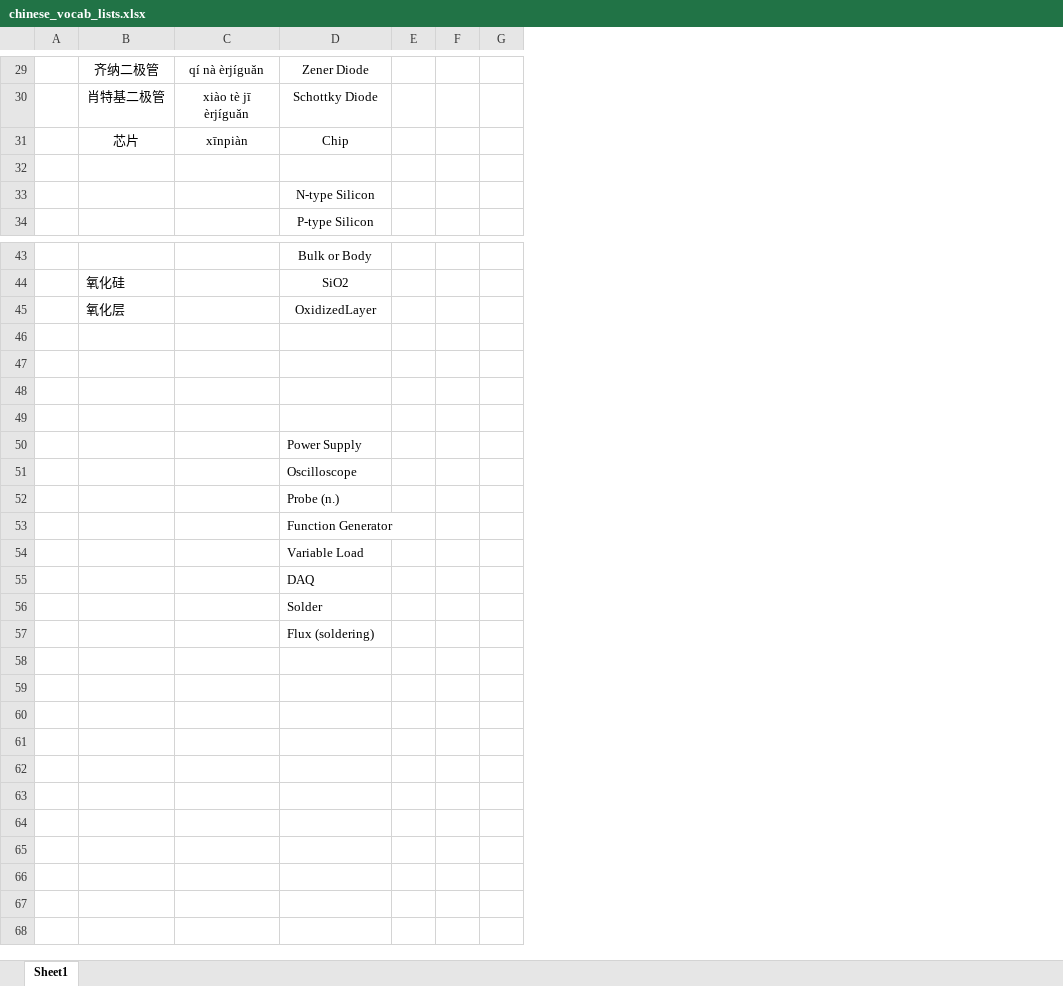
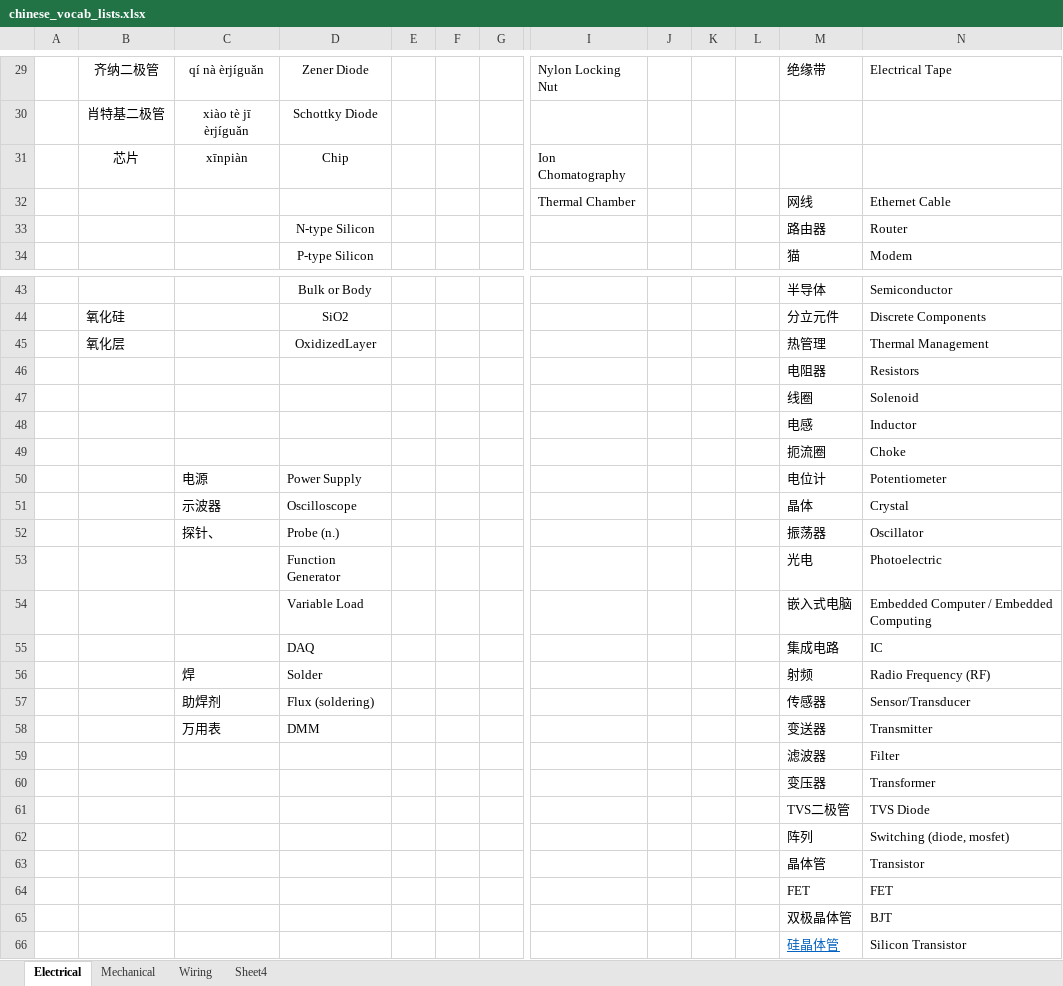
Before and after one commit to bkeegs/bkeegs.github.io, an Excel workbook: assets/docs/chinese_vocab_lists.xlsx, sheet Electrical, drawn as a sheet; only a part is shown, gaps mark what is left out; values as stored, in another font and other column widths than the file's, no borders; removed rows and columns are numbered as before the commit, all else as after; rows hold the shown columns only; the diff covers the shown part only; the diff names each change by its address in the sheet, - before the commit and + after, or states it on an @@ line.

```diff
--- a/assets/docs/chinese_vocab_lists.xlsx (sheet Electrical)
+++ b/assets/docs/chinese_vocab_lists.xlsx (sheet Electrical)
-sheet tab: Sheet1
+sheet tab: Electrical
+sheet tab: Mechanical
+sheet tab: Wiring
+sheet tab: Sheet4
-column G, empty
+column G, empty
+column I, rows 29-32: Nylon Locking Nut |  | Ion Chomatography | Thermal Chamber
+column J, empty
+column K, empty
+column L, empty
+column M, rows 29-34: 绝缘带 |  |  | 网线 | 路由器 | 猫; rows 43-55: 半导体 | 分立元件 | 热管理 | 电阻器 | 线圈 | 电感 | 扼流圈 | 电位计 | 晶体 | 振荡器 | 光电 | 嵌入式电脑 | 集成电路; rows 59-60: 滤波器 | 变压器
+column N, rows 29-34: Electrical Tape |  |  | Ethernet Cable | Router | Modem; rows 43-55: Semiconductor | Discrete Components | Thermal Management | Resistors | Solenoid | Inductor | Choke | Potentiometer | Crystal | Oscillator | Photoelectric | Embedded Computer / Embedded Computing | IC; rows 59-60: Filter | Transformer
-row 32: (empty)
+row 32:  |  |  |  |  |  |  | Thermal Chamber |  |  |  | 网线 | Ethernet Cable
-row 46: (empty)
+row 46:  |  |  |  |  |  |  |  |  |  |  | 电阻器 | Resistors
-row 47: (empty)
+row 47:  |  |  |  |  |  |  |  |  |  |  | 线圈 | Solenoid
-row 48: (empty)
+row 48:  |  |  |  |  |  |  |  |  |  |  | 电感 | Inductor
-row 49: (empty)
+row 49:  |  |  |  |  |  |  |  |  |  |  | 扼流圈 | Choke
-C50: (empty)
+C50: 电源
-C51: (empty)
+C51: 示波器
-C52: (empty)
+C52: 探针、
+row 56:  |  | 焊 | Solder |  |  |  |  |  |  |  | 射频 | Radio Frequency (RF)
+row 57:  |  | 助焊剂 | Flux (soldering) |  |  |  |  |  |  |  | 传感器 | Sensor/Transducer
+row 58:  |  | 万用表 | DMM |  |  |  |  |  |  |  | 变送器 | Transmitter
-D59: Solder
+D59: (empty)
-D60: Flux (soldering)
+D60: (empty)
+row 61:  |  |  |  |  |  |  |  |  |  |  | TVS二极管 | TVS Diode
+row 62:  |  |  |  |  |  |  |  |  |  |  | 阵列 | Switching (diode, mosfet)
+row 63:  |  |  |  |  |  |  |  |  |  |  | 晶体管 | Transistor
+row 64:  |  |  |  |  |  |  |  |  |  |  | FET | FET
+row 65:  |  |  |  |  |  |  |  |  |  |  | 双极晶体管 | BJT
+row 66:  |  |  |  |  |  |  |  |  |  |  | 硅晶体管 | Silicon Transistor
```
Also changed, not shown: 3 edited cells elsewhere in this sheet, 8 other files.
